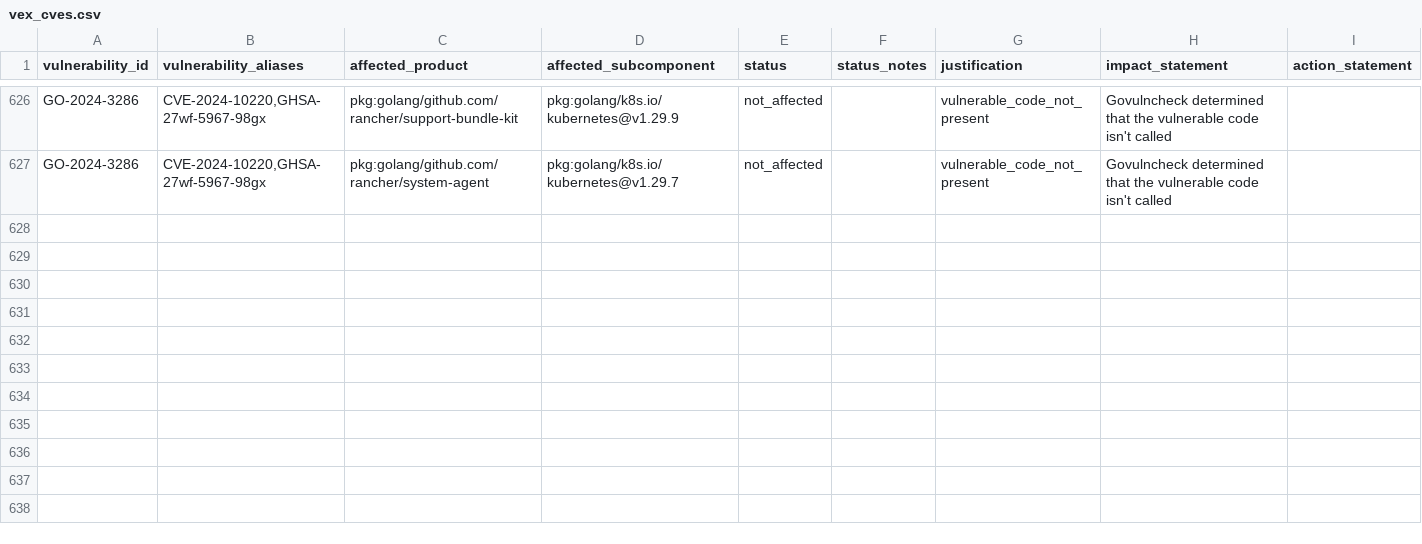
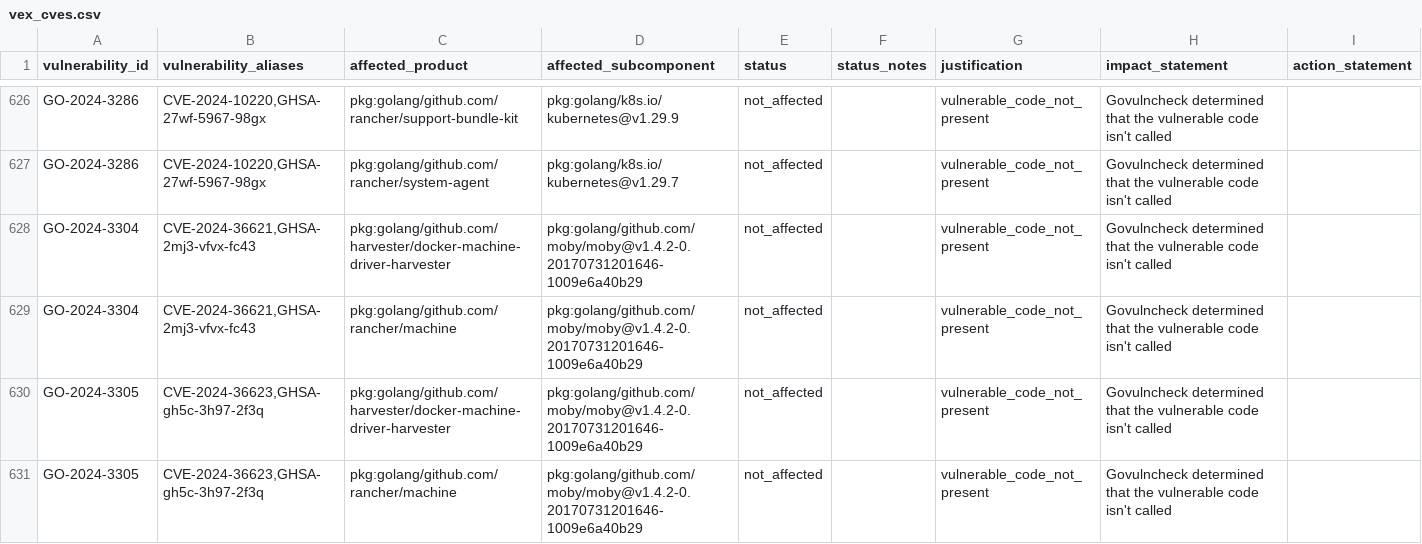
Before and after one commit to rancher/vexhub, a CSV file: reports/vex_cves.csv, drawn as a sheet; only a part is shown, gaps mark what is left out.

Commit message:
Update VEX Hub reports (#39)

```diff
--- a/reports/vex_cves.csv
+++ b/reports/vex_cves.csv
@@ -627 +627,5 @@ vulnerability_id,vulnerability_aliases,affected_product,affected_subcomponent,st
 "GO-2024-3286","CVE-2024-10220,GHSA-27wf-5967-98gx","pkg:golang/github.com/rancher/system-agent","pkg:golang/k8s.io/kubernetes@v1.29.7","not_affected","","vulnerable_code_not_present","Govulncheck determined that the vulnerable code isn't called",""
+"GO-2024-3304","CVE-2024-36621,GHSA-2mj3-vfvx-fc43","pkg:golang/github.com/harvester/docker-machine-driver-harvester","pkg:golang/github.com/moby/moby@v1.4.2-0.20170731201646-1009e6a40b29","not_affected","","vulnerable_code_not_present","Govulncheck determined that the vulnerable code isn't called",""
+"GO-2024-3304","CVE-2024-36621,GHSA-2mj3-vfvx-fc43","pkg:golang/github.com/rancher/machine","pkg:golang/github.com/moby/moby@v1.4.2-0.20170731201646-1009e6a40b29","not_affected","","vulnerable_code_not_present","Govulncheck determined that the vulnerable code isn't called",""
+"GO-2024-3305","CVE-2024-36623,GHSA-gh5c-3h97-2f3q","pkg:golang/github.com/harvester/docker-machine-driver-harvester","pkg:golang/github.com/moby/moby@v1.4.2-0.20170731201646-1009e6a40b29","not_affected","","vulnerable_code_not_present","Govulncheck determined that the vulnerable code isn't called",""
+"GO-2024-3305","CVE-2024-36623,GHSA-gh5c-3h97-2f3q","pkg:golang/github.com/rancher/machine","pkg:golang/github.com/moby/moby@v1.4.2-0.20170731201646-1009e6a40b29","not_affected","","vulnerable_code_not_present","Govulncheck determined that the vulnerable code isn't called",""
```
Also changed, not shown: 3 other files.
